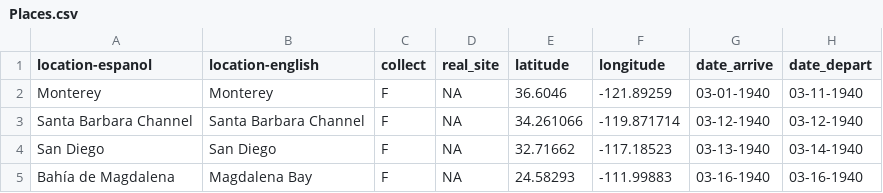
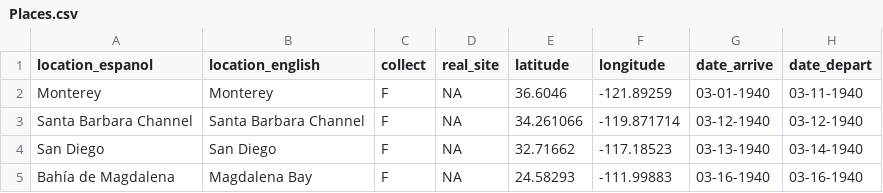
Before and after one commit to sagesteppe/flyer, a CSV file: data-raw/Places.csv, drawn as a sheet; only a part is shown.

```diff
--- a/data-raw/Places.csv
+++ b/data-raw/Places.csv
@@ -1,2 +1,2 @@
-location-espanol,location-english,collect,real_site,latitude,longitude,date_arrive,date_depart
+location_espanol,location_english,collect,real_site,latitude,longitude,date_arrive,date_depart
 Monterey,Monterey,F,NA,36.6046,-121.89259,03-01-1940,03-11-1940
```
Also changed, not shown: 21 other files.
